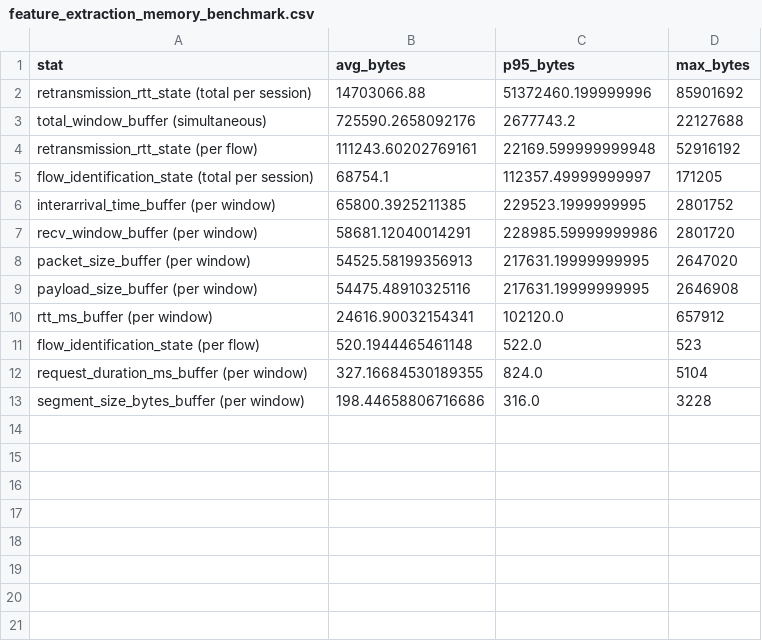
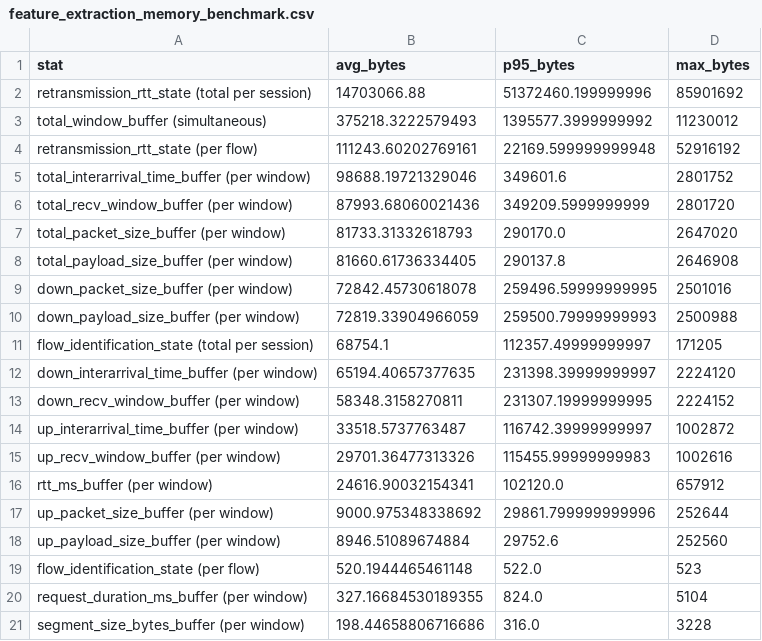
Before and after one commit to dakpasala/CSC-5991, a CSV file: benchmarks/feature_extraction_memory_benchmark.csv, drawn as a sheet.

Commit message:
Had linux box run the new stats, good things to analyze

```diff
--- a/benchmarks/feature_extraction_memory_benchmark.csv
+++ b/benchmarks/feature_extraction_memory_benchmark.csv
@@ -2,10 +2,18 @@ stat,avg_bytes,p95_bytes,max_bytes
 retransmission_rtt_state (total per session),14703066.88,51372460.199999996,85901692
-total_window_buffer (simultaneous),725590.2658092176,2677743.2,22127688
+total_window_buffer (simultaneous),375218.3222579493,1395577.3999999992,11230012
 retransmission_rtt_state (per flow),111243.60202769161,22169.599999999948,52916192
+total_interarrival_time_buffer (per window),98688.19721329046,349601.6,2801752
+total_recv_window_buffer (per window),87993.68060021436,349209.5999999999,2801720
+total_packet_size_buffer (per window),81733.31332618793,290170.0,2647020
+total_payload_size_buffer (per window),81660.61736334405,290137.8,2646908
+down_packet_size_buffer (per window),72842.45730618078,259496.59999999995,2501016
+down_payload_size_buffer (per window),72819.33904966059,259500.79999999993,2500988
 flow_identification_state (total per session),68754.1,112357.49999999997,171205
-interarrival_time_buffer (per window),65800.3925211385,229523.1999999995,2801752
-recv_window_buffer (per window),58681.12040014291,228985.59999999986,2801720
-packet_size_buffer (per window),54525.58199356913,217631.19999999995,2647020
-payload_size_buffer (per window),54475.48910325116,217631.19999999995,2646908
+down_interarrival_time_buffer (per window),65194.40657377635,231398.39999999997,2224120
+down_recv_window_buffer (per window),58348.3158270811,231307.19999999995,2224152
+up_interarrival_time_buffer (per window),33518.5737763487,116742.39999999997,1002872
+up_recv_window_buffer (per window),29701.36477313326,115455.99999999983,1002616
 rtt_ms_buffer (per window),24616.90032154341,102120.0,657912
+up_packet_size_buffer (per window),9000.975348338692,29861.799999999996,252644
+up_payload_size_buffer (per window),8946.51089674884,29752.6,252560
 flow_identification_state (per flow),520.1944465461148,522.0,523
```
